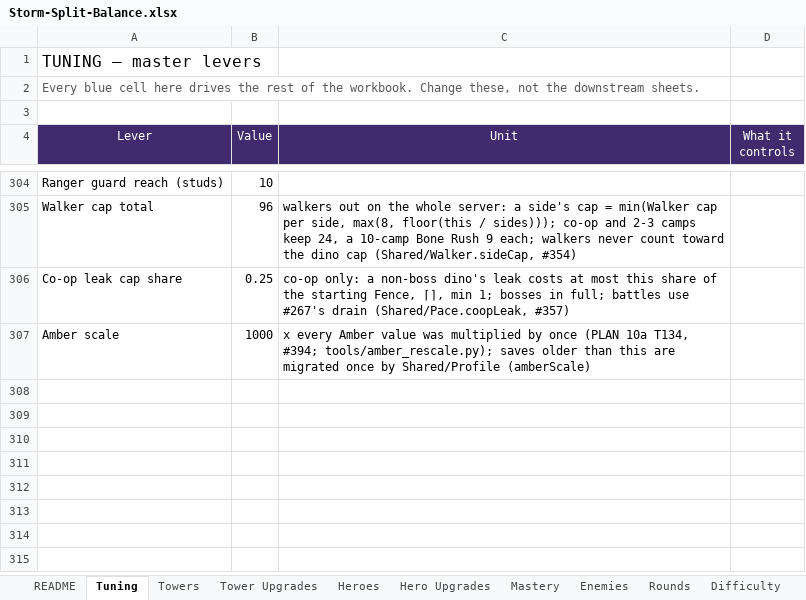
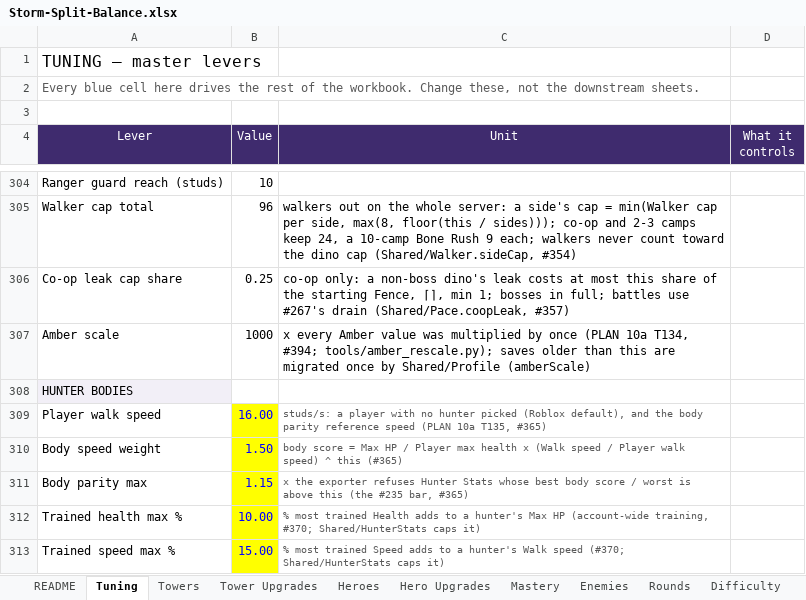
Before and after one commit to BigJover/storm-split, an Excel workbook: Storm-Split-Balance.xlsx, sheet Tuning, drawn as a sheet; only a part is shown, gaps mark what is left out; values as stored, in another font and other column widths than the file's, no borders; the diff names each change by its address in the sheet, - before the commit and + after, or states it on an @@ line.

```diff
--- a/Storm-Split-Balance.xlsx (sheet Tuning)
+++ b/Storm-Split-Balance.xlsx (sheet Tuning)
+row 308: HUNTER BODIES
+row 309: Player walk speed | 16.00 | studs/s: a player with no hunter picked (Roblox default), and the body parity reference speed (PLAN 10a T135, #365)
+row 310: Body speed weight | 1.50 | body score = Max HP / Player max health x (Walk speed / Player walk speed) ^ this (#365)
+row 311: Body parity max | 1.15 | x the exporter refuses Hunter Stats whose best body score / worst is above this (the #235 bar, #365)
+row 312: Trained health max % | 10.00 | % most trained Health adds to a hunter's Max HP (account-wide training, #370; Shared/HunterStats caps it)
+row 313: Trained speed max % | 15.00 | % most trained Speed adds to a hunter's Walk speed (#370; Shared/HunterStats caps it)
```
Also changed, not shown: other sheet tabs, 7 other files.
